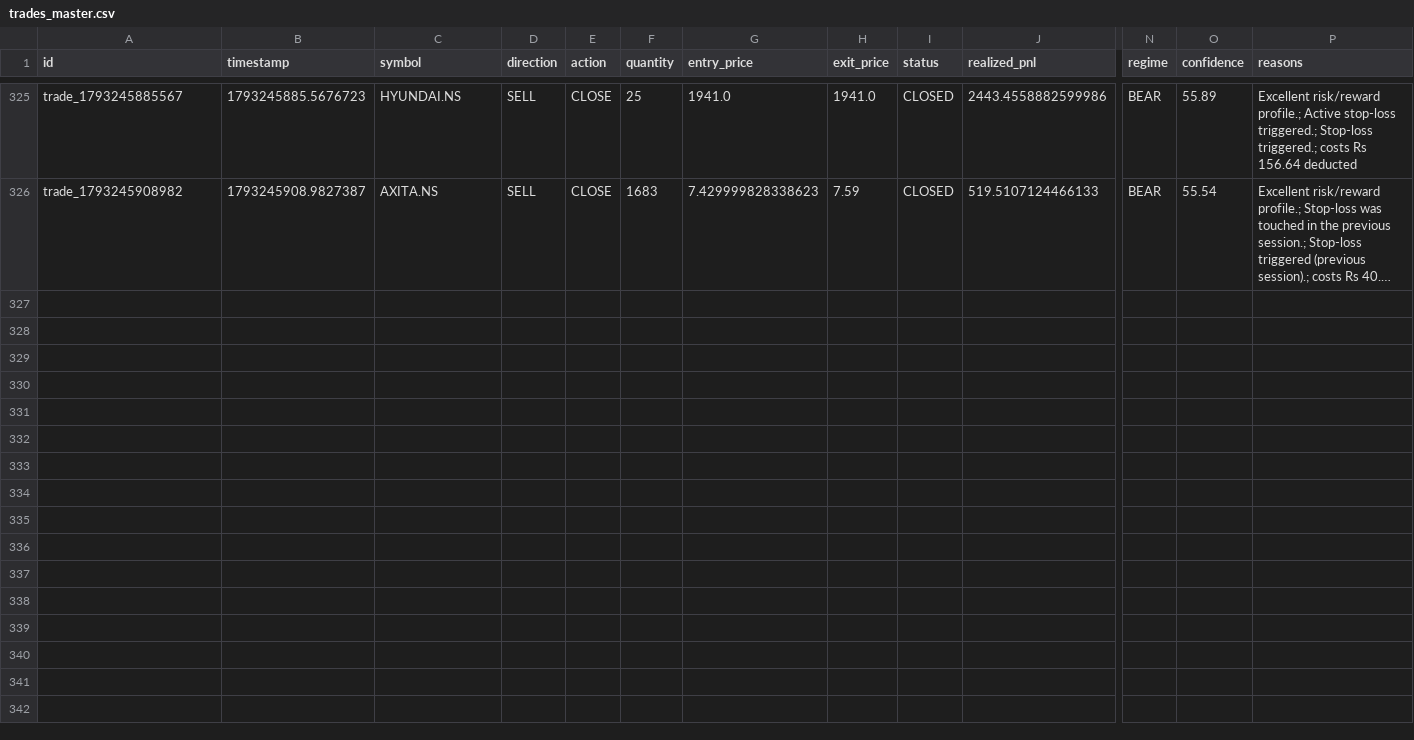
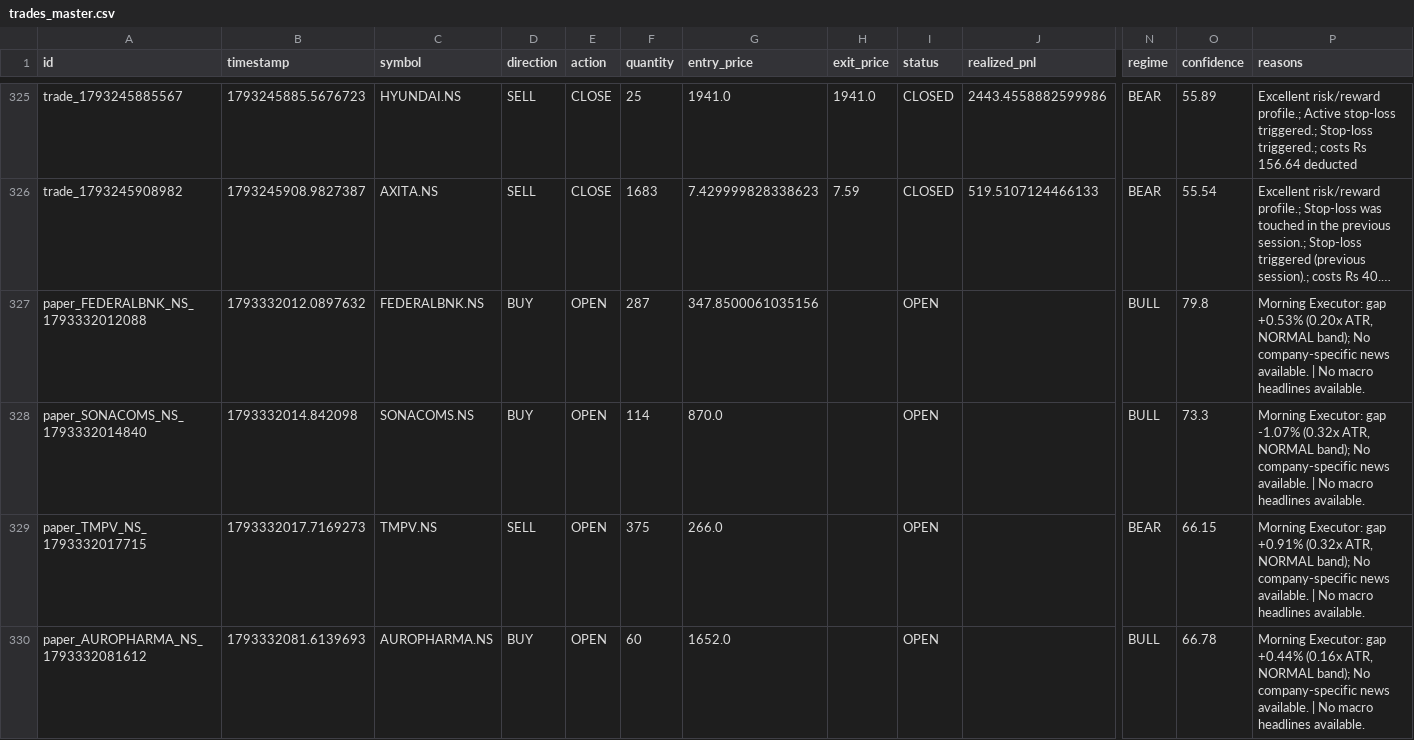
Before and after one commit to kkrsaini-engineer/PRO_TRADER, a CSV file: storage/trades/trades_master.csv, drawn as a sheet; only a part is shown, gaps mark what is left out; long unchanged cells end in …; rows hold the shown columns only; the diff names each change by its address in the sheet, - before the commit and + after, or states it on an @@ line.

```diff
--- a/storage/trades/trades_master.csv
+++ b/storage/trades/trades_master.csv
+row 327: paper_FEDERALBNK_NS_1793332012088 | 1793332012.0897632 | FEDERALBNK.NS | BUY | OPEN | 287 | 347.8500061035156 |  | OPEN |  | BULL | 79.8 | Morning Executor: gap +0.53% (0.20x ATR, NORMAL band); No company-specific news available. | No macro headlines available.
+row 328: paper_SONACOMS_NS_1793332014840 | 1793332014.842098 | SONACOMS.NS | BUY | OPEN | 114 | 870.0 |  | OPEN |  | BULL | 73.3 | Morning Executor: gap -1.07% (0.32x ATR, NORMAL band); No company-specific news available. | No macro headlines available.
+row 329: paper_TMPV_NS_1793332017715 | 1793332017.7169273 | TMPV.NS | SELL | OPEN | 375 | 266.0 |  | OPEN |  | BEAR | 66.15 | Morning Executor: gap +0.91% (0.32x ATR, NORMAL band); No company-specific news available. | No macro headlines available.
+row 330: paper_AUROPHARMA_NS_1793332081612 | 1793332081.6139693 | AUROPHARMA.NS | BUY | OPEN | 60 | 1652.0 |  | OPEN |  | BULL | 66.78 | Morning Executor: gap +0.44% (0.16x ATR, NORMAL band); No company-specific news available. | No macro headlines available.
```
Also changed, not shown: 11 other files.
